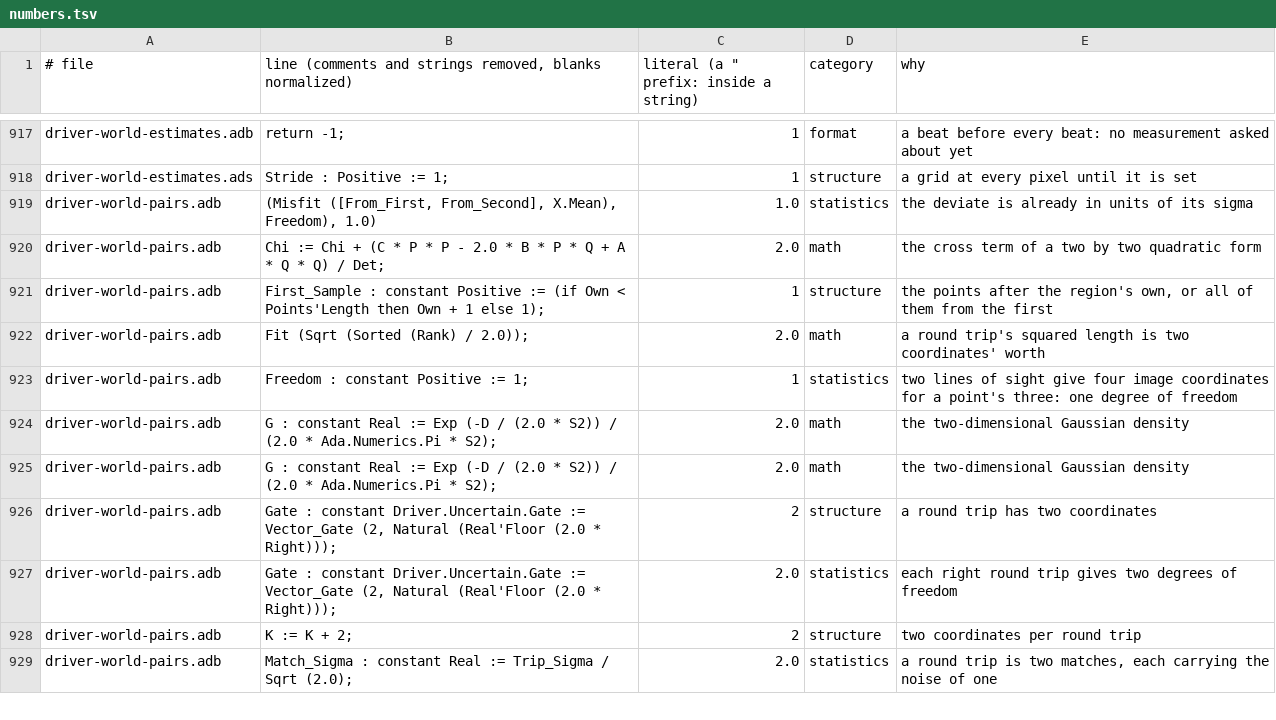
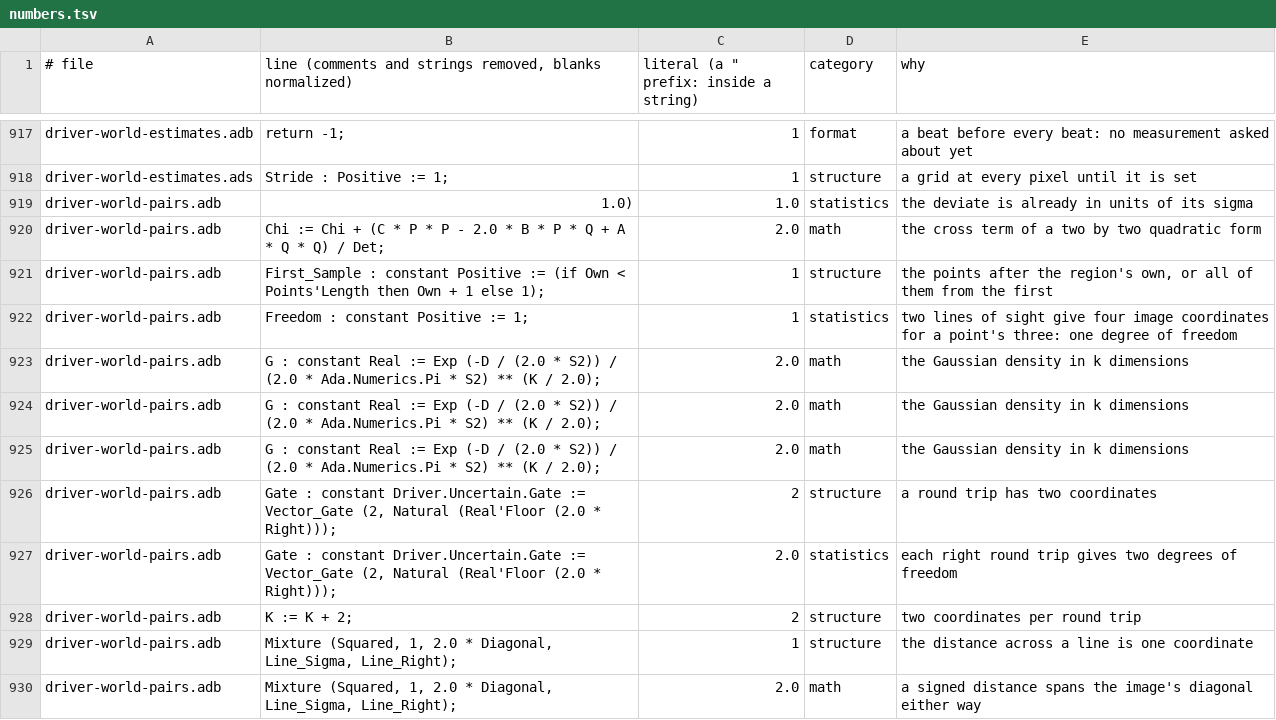
Before and after one commit to phi-monster/body-driver, a TSV file: driver/numbers.tsv, drawn as a sheet; only a part is shown, gaps mark what is left out; the diff covers the shown part only.

```diff
--- a/driver/numbers.tsv
+++ b/driver/numbers.tsv
@@ -918,9 +918,9 @@ driver-world-estimates.adb	return -1;	1	format	a beat before every beat: no meas
 driver-world-estimates.ads	Stride : Positive := 1;	1	structure	a grid at every pixel until it is set
-driver-world-pairs.adb	(Misfit ([From_First, From_Second], X.Mean), Freedom), 1.0)	1.0	statistics	the deviate is already in units of its sigma
+driver-world-pairs.adb	1.0)	1.0	statistics	the deviate is already in units of its sigma
 driver-world-pairs.adb	Chi := Chi + (C * P * P - 2.0 * B * P * Q + A * Q * Q) / Det;	2.0	math	the cross term of a two by two quadratic form
 driver-world-pairs.adb	First_Sample : constant Positive := (if Own < Points'Length then Own + 1 else 1);	1	structure	the points after the region's own, or all of them from the first
-driver-world-pairs.adb	Fit (Sqrt (Sorted (Rank) / 2.0));	2.0	math	a round trip's squared length is two coordinates' worth
 driver-world-pairs.adb	Freedom : constant Positive := 1;	1	statistics	two lines of sight give four image coordinates for a point's three: one degree of freedom
-driver-world-pairs.adb	G : constant Real := Exp (-D / (2.0 * S2)) / (2.0 * Ada.Numerics.Pi * S2);	2.0	math	the two-dimensional Gaussian density
-driver-world-pairs.adb	G : constant Real := Exp (-D / (2.0 * S2)) / (2.0 * Ada.Numerics.Pi * S2);	2.0	math	the two-dimensional Gaussian density
+driver-world-pairs.adb	G : constant Real := Exp (-D / (2.0 * S2)) / (2.0 * Ada.Numerics.Pi * S2) ** (K / 2.0);	2.0	math	the Gaussian density in k dimensions
+driver-world-pairs.adb	G : constant Real := Exp (-D / (2.0 * S2)) / (2.0 * Ada.Numerics.Pi * S2) ** (K / 2.0);	2.0	math	the Gaussian density in k dimensions
+driver-world-pairs.adb	G : constant Real := Exp (-D / (2.0 * S2)) / (2.0 * Ada.Numerics.Pi * S2) ** (K / 2.0);	2.0	math	the Gaussian density in k dimensions
 driver-world-pairs.adb	Gate : constant Driver.Uncertain.Gate := Vector_Gate (2, Natural (Real'Floor (2.0 * Right)));	2	structure	a round trip has two coordinates
@@ -928,2 +928,3 @@ driver-world-pairs.adb	Gate : constant Driver.Uncertain.Gate := Vector_Gate (2,
 driver-world-pairs.adb	K := K + 2;	2	structure	two coordinates per round trip
-driver-world-pairs.adb	Match_Sigma : constant Real := Trip_Sigma / Sqrt (2.0);	2.0	statistics	a round trip is two matches, each carrying the noise of one
+driver-world-pairs.adb	Mixture (Squared, 1, 2.0 * Diagonal, Line_Sigma, Line_Right);	1	structure	the distance across a line is one coordinate
+driver-world-pairs.adb	Mixture (Squared, 1, 2.0 * Diagonal, Line_Sigma, Line_Right);	2.0	math	a signed distance spans the image's diagonal either way
```
Also changed, not shown: 2 added rows, 1 removed row and 4 edited cells elsewhere in this file, 3 other files.
